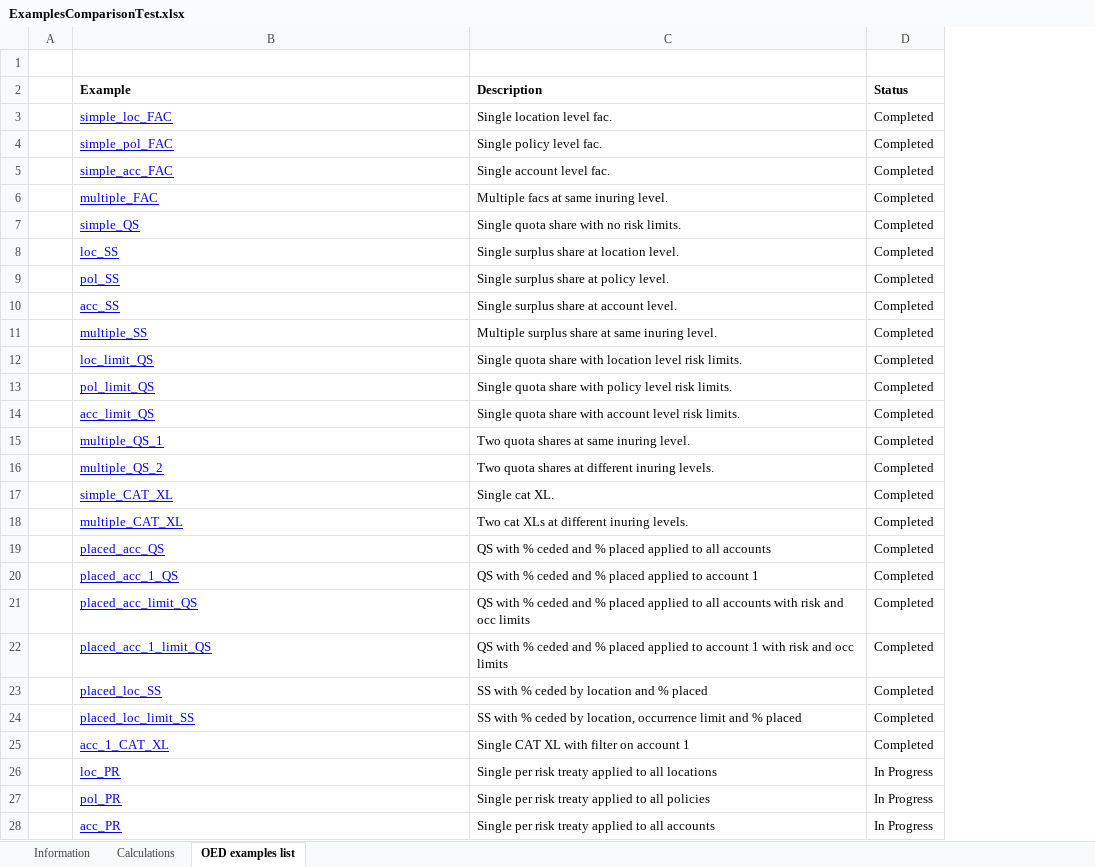
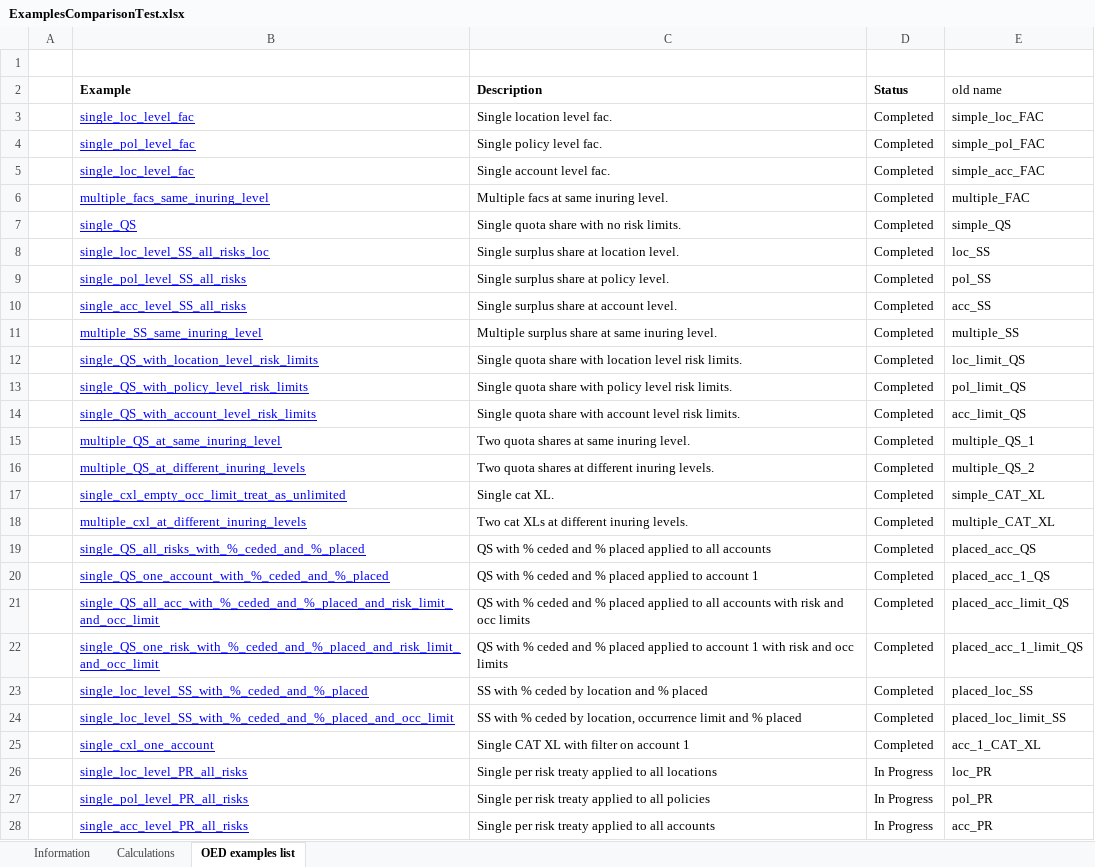
Before and after one commit to OasisLMF/ReinsuranceTestTool, an Excel workbook: examples/ExamplesComparisonTest.xlsx, sheet OED examples list, drawn as a sheet; only a part is shown; values as stored, in another font and other column widths than the file's, no borders; the diff covers the shown part only; the diff names each change by its address in the sheet, - before the commit and + after, or states it on an @@ line.

Commit message:
updated names in comparison sheet

```diff
--- a/examples/ExamplesComparisonTest.xlsx (sheet OED examples list)
+++ b/examples/ExamplesComparisonTest.xlsx (sheet OED examples list)
+column E (old name), rows 3-28: simple_loc_FAC | simple_pol_FAC | simple_acc_FAC | multiple_FAC | simple_QS | loc_SS | pol_SS | acc_SS | multiple_SS | loc_limit_QS | pol_limit_QS | acc_limit_QS | multiple_QS_1 | multiple_QS_2 | simple_CAT_XL | multiple_CAT_XL | placed_acc_QS | placed_acc_1_QS | placed_acc_limit_QS | placed_acc_1_limit_QS | placed_loc_SS | placed_loc_limit_SS | acc_1_CAT_XL | loc_PR | pol_PR | acc_PR
-B3 (Example): simple_loc_FAC
+B3 (Example): single_loc_level_fac
-B4 (Example): simple_pol_FAC
+B4 (Example): single_pol_level_fac
-B5 (Example): simple_acc_FAC
+B5 (Example): single_loc_level_fac
-B6 (Example): multiple_FAC
+B6 (Example): multiple_facs_same_inuring_level
-B7 (Example): simple_QS
+B7 (Example): single_QS
-B8 (Example): loc_SS
+B8 (Example): single_loc_level_SS_all_risks_loc
-B9 (Example): pol_SS
+B9 (Example): single_pol_level_SS_all_risks
-B10 (Example): acc_SS
+B10 (Example): single_acc_level_SS_all_risks
-B11 (Example): multiple_SS
+B11 (Example): multiple_SS_same_inuring_level
-B12 (Example): loc_limit_QS
+B12 (Example): single_QS_with_location_level_risk_limits
-B13 (Example): pol_limit_QS
+B13 (Example): single_QS_with_policy_level_risk_limits
-B14 (Example): acc_limit_QS
+B14 (Example): single_QS_with_account_level_risk_limits
-B15 (Example): multiple_QS_1
+B15 (Example): multiple_QS_at_same_inuring_level
-B16 (Example): multiple_QS_2
+B16 (Example): multiple_QS_at_different_inuring_levels
-B17 (Example): simple_CAT_XL
+B17 (Example): single_cxl_empty_occ_limit_treat_as_unlimited
-B18 (Example): multiple_CAT_XL
+B18 (Example): multiple_cxl_at_different_inuring_levels
-B19 (Example): placed_acc_QS
+B19 (Example): single_QS_all_risks_with_%_ceded_and_%_placed
-B20 (Example): placed_acc_1_QS
+B20 (Example): single_QS_one_account_with_%_ceded_and_%_placed
-B21 (Example): placed_acc_limit_QS
+B21 (Example): single_QS_all_acc_with_%_ceded_and_%_placed_and_risk_limit_and_occ_limit
-B22 (Example): placed_acc_1_limit_QS
+B22 (Example): single_QS_one_risk_with_%_ceded_and_%_placed_and_risk_limit_and_occ_limit
-B23 (Example): placed_loc_SS
+B23 (Example): single_loc_level_SS_with_%_ceded_and_%_placed
-B24 (Example): placed_loc_limit_SS
+B24 (Example): single_loc_level_SS_with_%_ceded_and_%_placed_and_occ_limit
-B25 (Example): acc_1_CAT_XL
+B25 (Example): single_cxl_one_account
-B26 (Example): loc_PR
+B26 (Example): single_loc_level_PR_all_risks
-B27 (Example): pol_PR
+B27 (Example): single_pol_level_PR_all_risks
-B28 (Example): acc_PR
+B28 (Example): single_acc_level_PR_all_risks
```
Also changed, not shown: 1 edited cell elsewhere in this sheet, sheet Calculations, 2 other files.
